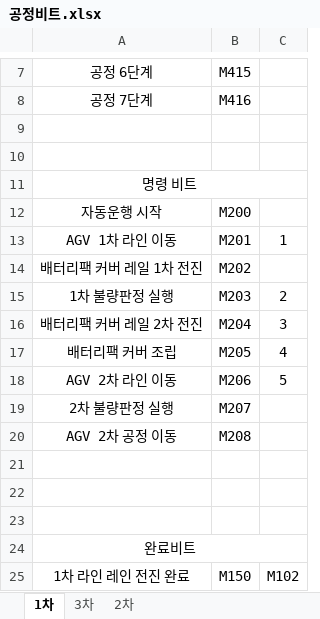
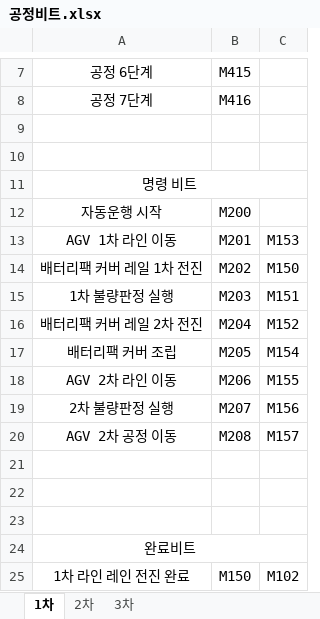
Before and after one commit to leeyouj47-tech/detect, an Excel workbook: docu/공정비트.xlsx, sheet 1차, drawn as a sheet; only a part is shown, gaps mark what is left out; values as stored, in another font and other column widths than the file's, no borders; the diff names each change by its address in the sheet, - before the commit and + after, or states it on an @@ line.

```diff
--- a/docu/공정비트.xlsx (sheet 1차)
+++ b/docu/공정비트.xlsx (sheet 1차)
@@ sheet tab order changed: 1차 | 2차 | 3차 @@
-C13: 1
+C13: M153
-C14: (empty)
+C14: M150
-C15: 2
+C15: M151
-C16: 3
+C16: M152
-C17: 4
+C17: M154
-C18: 5
+C18: M155
-C19: (empty)
+C19: M156
-C20: (empty)
+C20: M157
```
Also changed, not shown: sheet 2차, 1 other file.
